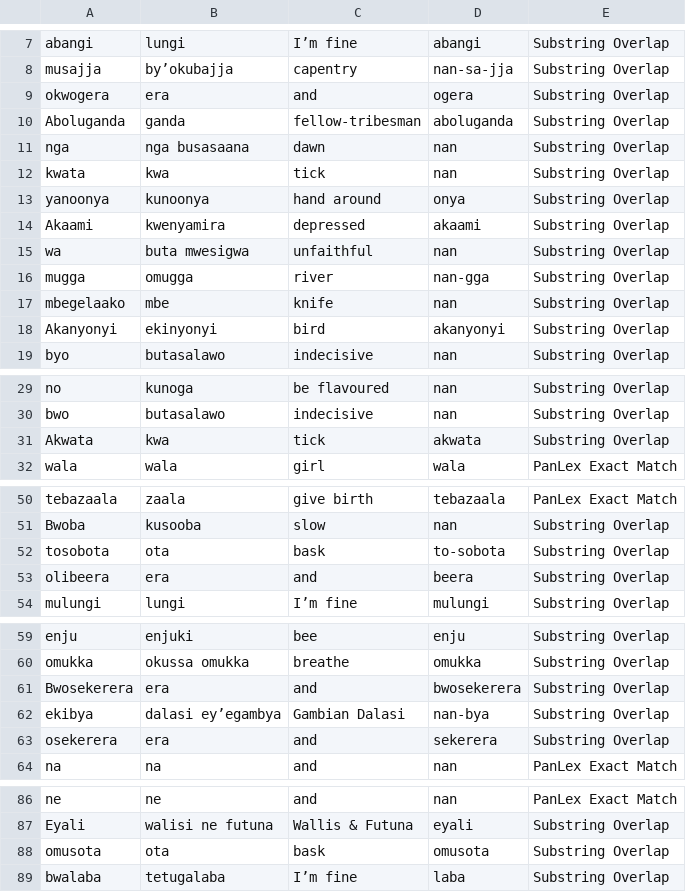
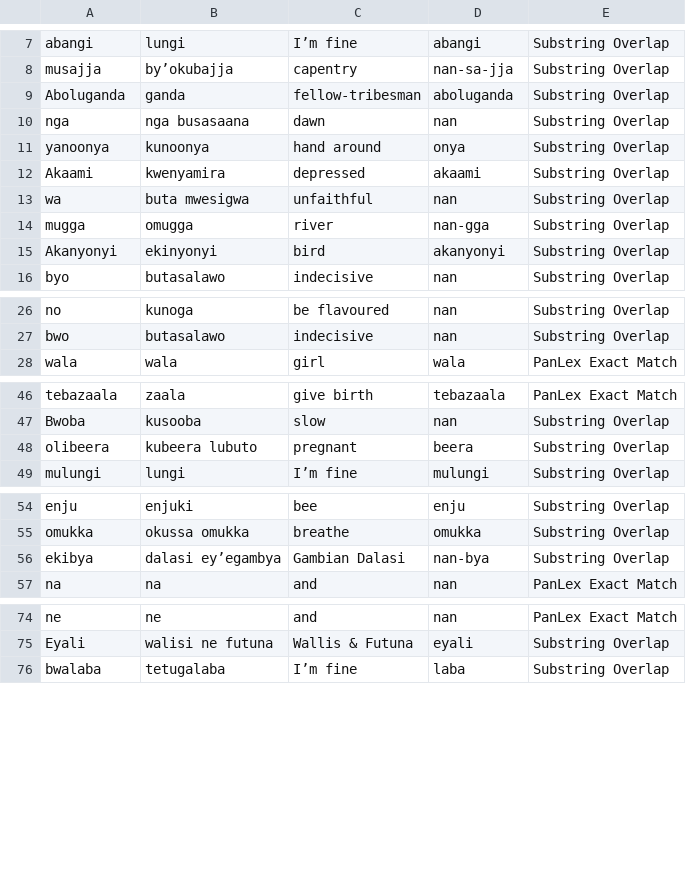
Before and after one commit to look-luc/East-African-Dataset, a CSV file: ganda_translated.csv, drawn as a sheet; only a part is shown, gaps mark what is left out; the diff covers the shown part only.

Commit message:
increased overlap

```diff
--- a/ganda_translated.csv
+++ b/ganda_translated.csv
@@ -8,6 +8,4 @@ abangi,lungi,I’m fine,abangi,Substring Overlap
 musajja,byʼokubajja,capentry,nan-sa-jja,Substring Overlap
-okwogera,era,and,ogera,Substring Overlap
 Aboluganda,ganda,fellow-tribesman,aboluganda,Substring Overlap
 nga,nga busasaana,dawn,nan,Substring Overlap
-kwata,kwa,tick,nan,Substring Overlap
 yanoonya,kunoonya,hand around,onya,Substring Overlap
@@ -16,3 +14,2 @@ wa,buta mwesigwa,unfaithful,nan,Substring Overlap
 mugga,omugga,river,nan-gga,Substring Overlap
-mbegelaako,mbe,knife,nan,Substring Overlap
 Akanyonyi,ekinyonyi,bird,akanyonyi,Substring Overlap
@@ -30,3 +27,2 @@ no,kunoga,be flavoured,nan,Substring Overlap
 bwo,butasalawo,indecisive,nan,Substring Overlap
-Akwata,kwa,tick,akwata,Substring Overlap
 wala,wala,girl,wala,PanLex Exact Match
@@ -51,4 +47,3 @@ tebazaala,zaala,give birth,tebazaala,PanLex Exact Match
 Bwoba,kusooba,slow,nan,Substring Overlap
-tosobota,ota,bask,to-sobota,Substring Overlap
-olibeera,era,and,beera,Substring Overlap
+olibeera,kubeera lubuto,pregnant,beera,Substring Overlap
 mulungi,lungi,I’m fine,mulungi,Substring Overlap
@@ -60,5 +55,3 @@ enju,enjuki,bee,enju,Substring Overlap
 omukka,okussa omukka,breathe,omukka,Substring Overlap
-Bwosekerera,era,and,bwosekerera,Substring Overlap
 ekibya,dalasi ey’egambya,Gambian Dalasi,nan-bya,Substring Overlap
-osekerera,era,and,sekerera,Substring Overlap
 na,na,and,nan,PanLex Exact Match
@@ -87,3 +75,2 @@ ne,ne,and,nan,PanLex Exact Match
 Eyali,walisi ne futuna,Wallis & Futuna,eyali,Substring Overlap
-omusota,ota,bask,omusota,Substring Overlap
 bwalaba,tetugalaba,I’m fine,laba,Substring Overlap
```
Also changed, not shown: 13 removed rows and 4 edited cells elsewhere in this file.
